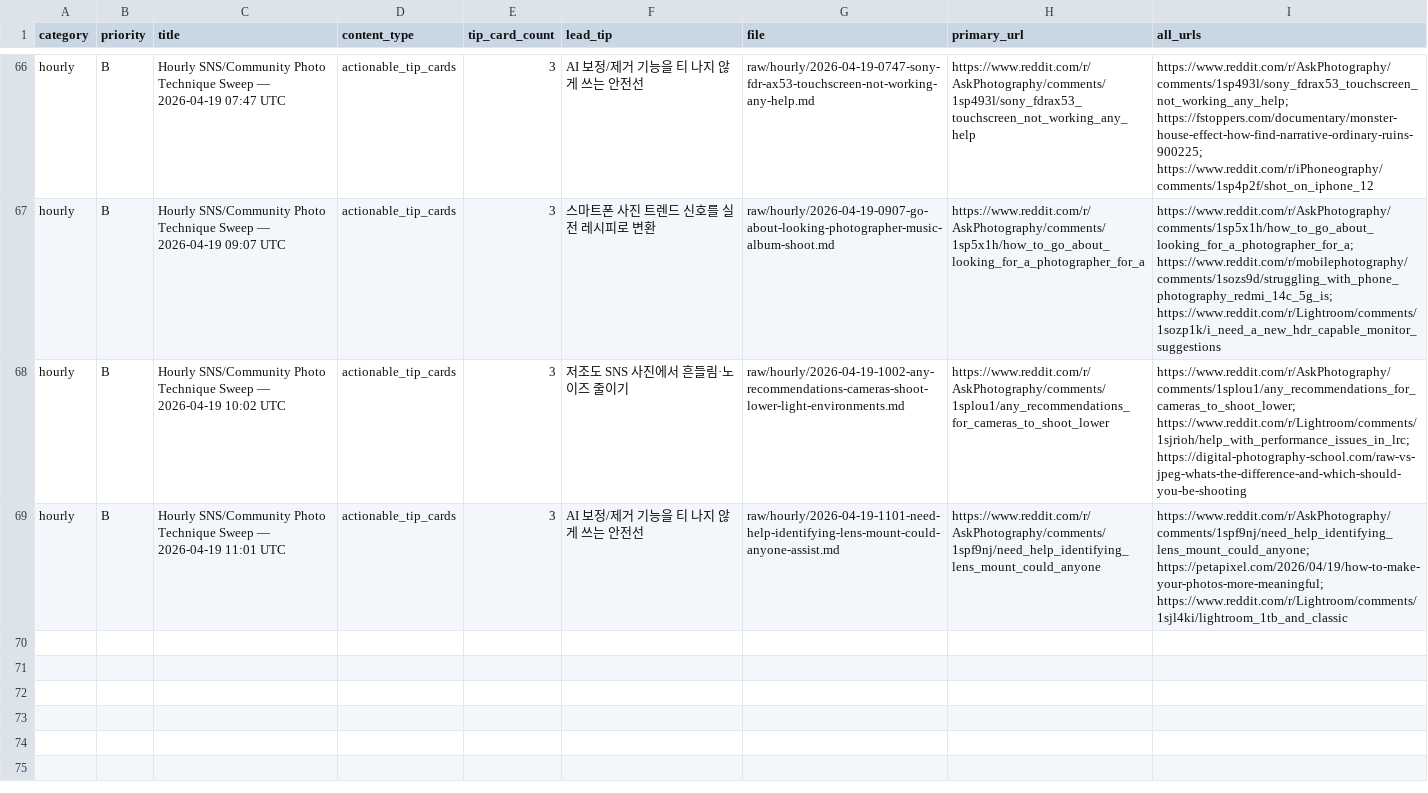
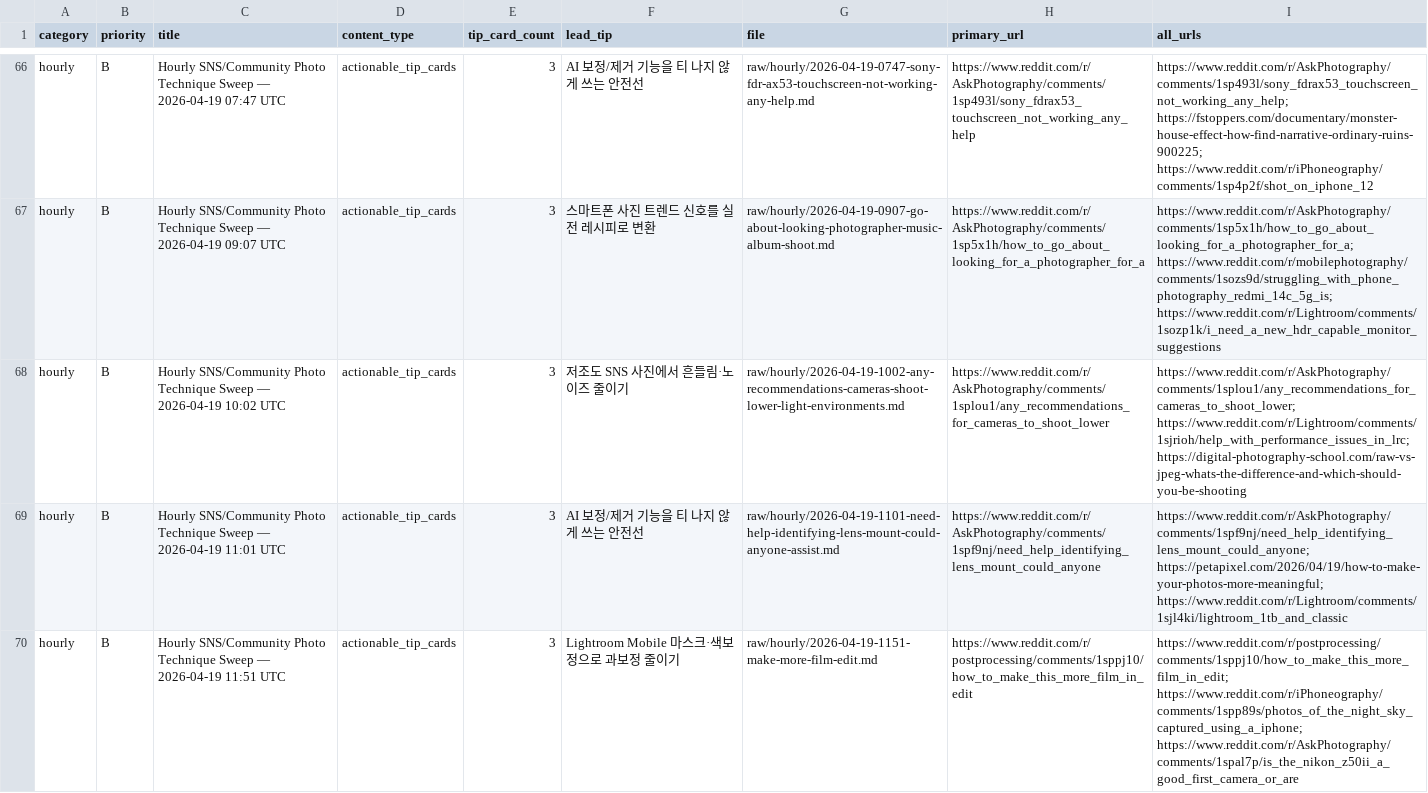
Before and after one commit to okdoggy/Edit_Master_wiki, a CSV file: raw/manifests/sources.csv, drawn as a sheet; only a part is shown, gaps mark what is left out; the diff names each change by its address in the sheet, - before the commit and + after, or states it on an @@ line.

```diff
--- a/raw/manifests/sources.csv
+++ b/raw/manifests/sources.csv
+row 70: hourly | B | Hourly SNS/Community Photo Technique Sweep — 2026-04-19 11:51 UTC | actionable_tip_cards | 3 | Lightroom Mobile 마스크·색보정으로 과보정 줄이기 | raw/hourly/2026-04-19-1151-make-more-film-edit.md | https://www.reddit.com/r/postprocessing/comments/1sppj10/how_to_make_this_more_film_in_edit | https://www.reddit.com/r/postprocessing/comments/1sppj10/how_to_make_this_more_film_in_edit; https://www.reddit.com/r/iPhoneography/comments/1spp89s/photos_of_the_night_sky_captured_using_a_iphone; https://www.reddit.com/r/AskPhotography/comments/1spal7p/is_the_nikon_z50ii_a_good_first_camera_or_are
```
Also changed, not shown: 3 other files.
